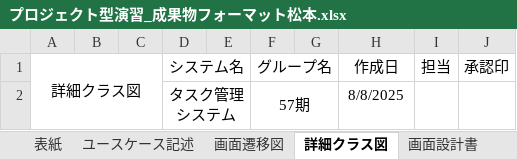
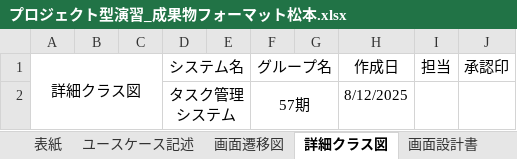
Before and after one commit to Kimoto-Shogo/task_mgmt_system, an Excel workbook: プロジェクト型演習_成果物フォーマット松本.xlsx, sheet 詳細クラス図, drawn as a sheet; values as stored, in another font and other column widths than the file's, no borders; charts and pictures not drawn; the diff names each change by its address in the sheet, - before the commit and + after, or states it on an @@ line.

Commit message:
再度修正

```diff
--- a/プロジェクト型演習_成果物フォーマット松本.xlsx (sheet 詳細クラス図)
+++ b/プロジェクト型演習_成果物フォーマット松本.xlsx (sheet 詳細クラス図)
-H2 (作成日): 8/8/2025
+H2 (作成日): 8/12/2025
```
Also changed, not shown: charts or pictures.
